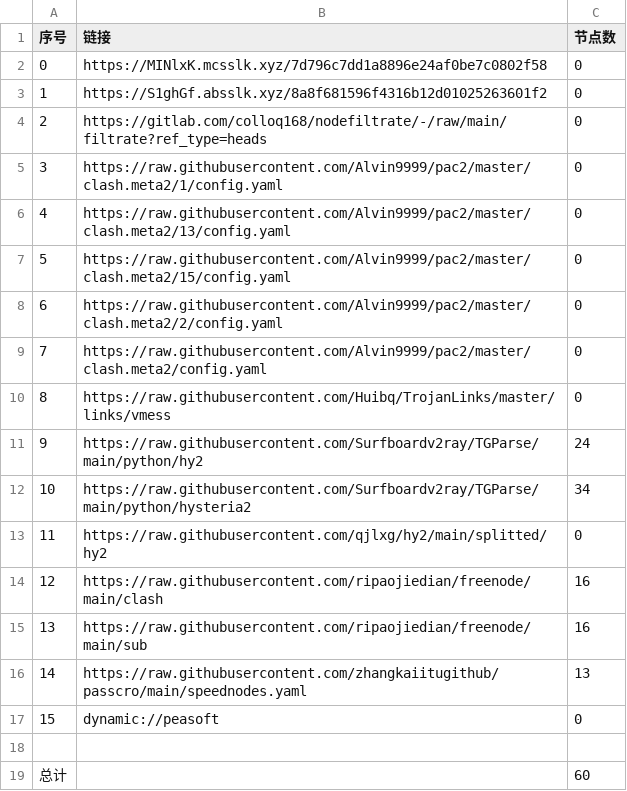
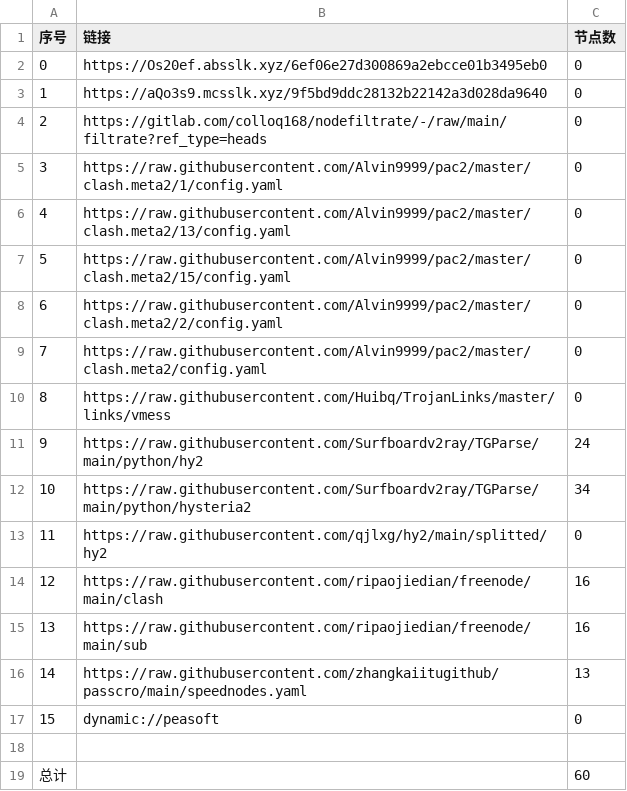
Before and after one commit to shtrend/AutoMergePublicNodes, a CSV file: list_result.csv, drawn as a sheet.

```diff
--- a/list_result.csv
+++ b/list_result.csv
@@ -1,4 +1,4 @@
 序号,链接,节点数
-0,https://MINlxK.mcsslk.xyz/7d796c7dd1a8896e24af0be7c0802f58,0
-1,https://S1ghGf.absslk.xyz/8a8f681596f4316b12d01025263601f2,0
+0,https://Os20ef.absslk.xyz/6ef06e27d300869a2ebcce01b3495eb0,0
+1,https://aQo3s9.mcsslk.xyz/9f5bd9ddc28132b22142a3d028da9640,0
 2,https://gitlab.com/colloq168/nodefiltrate/-/raw/main/filtrate?ref_type=heads,0
```
Also changed, not shown: 3 other files.
